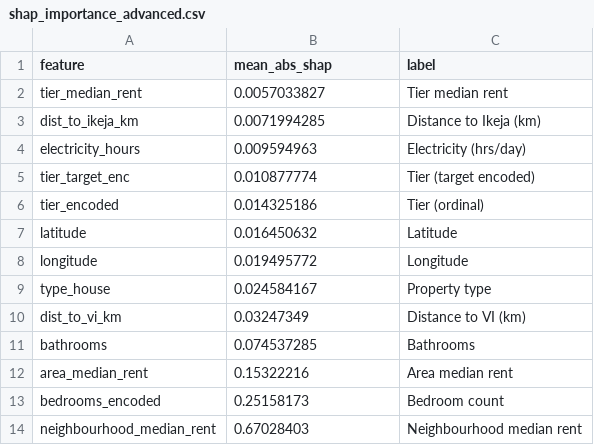
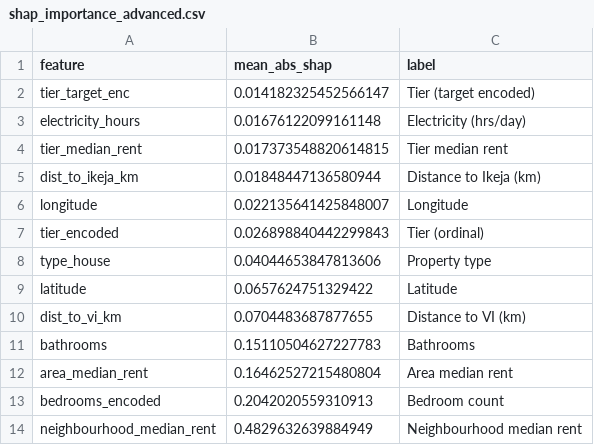
Before and after one commit to kingvinczi-netizen/rentiq-nigeria, a CSV file: artifacts/shap_importance_advanced.csv, drawn as a sheet.

Commit message:
Regenerate SHAP importance from the leakage-free model
The 'What's pushing this price' tab reads artifacts/shap_importance_advanced.csv,
which was missed in the retrain, so the app was still rendering the pre-correction
values while every other artefact had moved.

  neighbourhood_median_rent  0.670 -> 0.483
  bedrooms_encoded           0.252 -> 0.204
  area_median_rent           0.153 -> 0.165
  bathrooms                  0.075 -> 0.151
  electricity_hours          0.010 -> 0.017  (11th -> 12th)

Rendered shares move from 56/21/13/6/3/2 to 42/18/14/13/6/6.

```diff
--- a/artifacts/shap_importance_advanced.csv
+++ b/artifacts/shap_importance_advanced.csv
@@ -1,14 +1,14 @@
 feature,mean_abs_shap,label
-tier_median_rent,0.0057033827,Tier median rent
-dist_to_ikeja_km,0.0071994285,Distance to Ikeja (km)
-electricity_hours,0.009594963,Electricity (hrs/day)
-tier_target_enc,0.010877774,Tier (target encoded)
-tier_encoded,0.014325186,Tier (ordinal)
-latitude,0.016450632,Latitude
-longitude,0.019495772,Longitude
-type_house,0.024584167,Property type
-dist_to_vi_km,0.03247349,Distance to VI (km)
-bathrooms,0.074537285,Bathrooms
-area_median_rent,0.15322216,Area median rent
-bedrooms_encoded,0.25158173,Bedroom count
-neighbourhood_median_rent,0.67028403,Neighbourhood median rent
+tier_target_enc,0.014182325452566147,Tier (target encoded)
+electricity_hours,0.01676122099161148,Electricity (hrs/day)
+tier_median_rent,0.017373548820614815,Tier median rent
+dist_to_ikeja_km,0.01848447136580944,Distance to Ikeja (km)
+longitude,0.022135641425848007,Longitude
+tier_encoded,0.026898840442299843,Tier (ordinal)
+type_house,0.04044653847813606,Property type
+latitude,0.0657624751329422,Latitude
+dist_to_vi_km,0.0704483687877655,Distance to VI (km)
+bathrooms,0.15110504627227783,Bathrooms
+area_median_rent,0.16462527215480804,Area median rent
+bedrooms_encoded,0.2042020559310913,Bedroom count
+neighbourhood_median_rent,0.4829632639884949,Neighbourhood median rent
```
